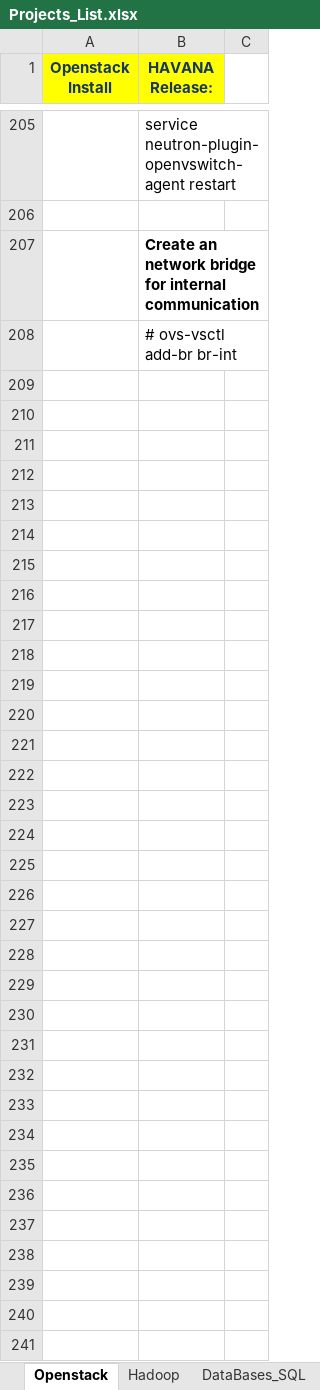
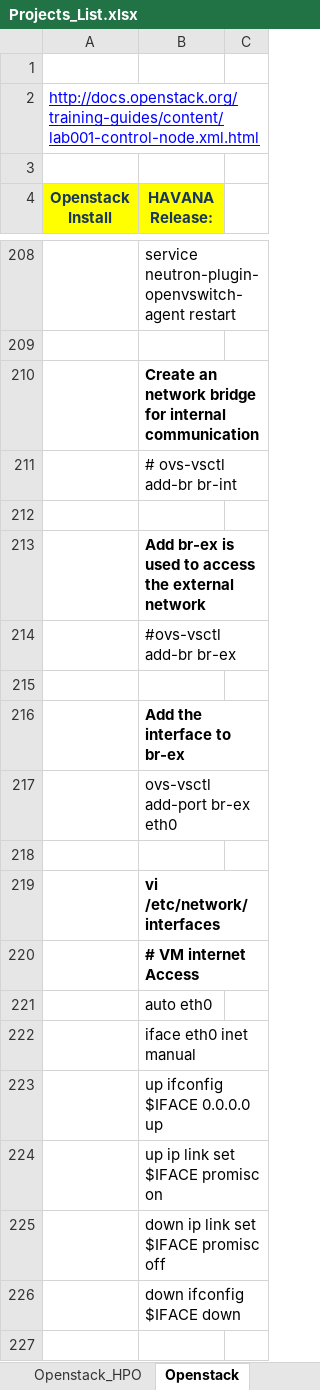
Before and after one commit to toonjohners/Project_List, an Excel workbook: Projects_List.xlsx, sheet Openstack, drawn as a sheet; only a part is shown, gaps mark what is left out; values as stored, in another font and other column widths than the file's, no borders; charts and pictures not drawn; the diff covers the shown part only; the diff names each change by its address in the sheet, - before the commit and + after, or states it on an @@ line.

Commit message:
Openstack Items

```diff
--- a/Projects_List.xlsx (sheet Openstack)
+++ b/Projects_List.xlsx (sheet Openstack)
+sheet tab: Openstack_HPO
+row 1: (empty)
+row 2: http://docs.openstack.org/training-guides/content/lab001-control-node.xml.html
+row 3: (empty)
+row 212: (empty)
+row 213:  | Add br-ex is used to access the external network
+row 214:  | #ovs-vsctl add-br br-ex
+row 215: (empty)
+row 216:  | Add the interface to br-ex
+row 217:  | ovs-vsctl add-port br-ex eth0
+row 218: (empty)
+row 219:  | vi /etc/network/interfaces
+row 220:  | # VM internet Access
+row 221:  | auto eth0
+row 222:  | iface eth0 inet manual
+row 223:  | up ifconfig $IFACE 0.0.0.0 up
+row 224:  | up ip link set $IFACE promisc on
+row 225:  | down ip link set $IFACE promisc off
+row 226:  | down ifconfig $IFACE down
+row 227: (empty)
```
Also changed, not shown: 166 added rows and 1 edited cell elsewhere in this sheet, sheet Networking, other sheet tabs, charts or pictures.
